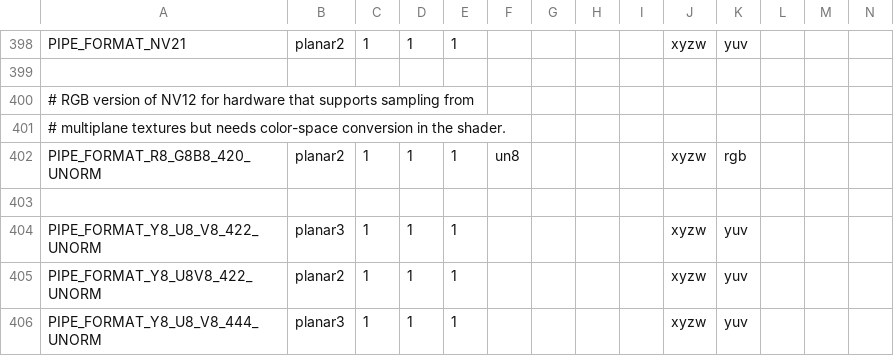
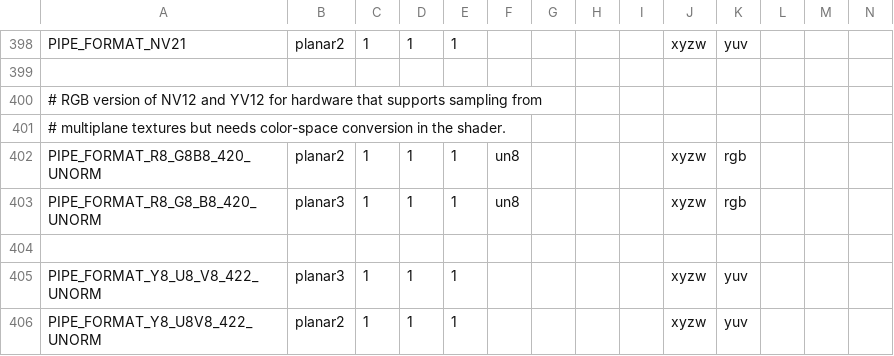
Before and after one commit to kunpengcompute/mesa, a CSV file: src/util/format/u_format.csv, drawn as a sheet; only a part is shown, gaps mark what is left out; the shorter side is filled out with more unchanged rows; rows hold the shown columns only; the diff names each change by its address in the sheet, - before the commit and + after, or states it on an @@ line.

Commit message:
util/format: Add an RGB planar format for YV12, like we have for NV12.
Turnip will use this for mapping the to the corresponding hardware format,
and we could also extend mesa/st to avoid adding extra samplers for
external image sampling of YV12 on freedreno.

Reviewed-by: Rob Clark <robdclark@chromium.org>
Part-of: <https://gitlab.freedesktop.org/mesa/mesa/-/merge_requests/13046>

```diff
--- a/src/util/format/u_format.csv
+++ b/src/util/format/u_format.csv
-A400: …of NV12 for hardware…
+A400: …of NV12 and YV12 for hardware…
+row 403: PIPE_FORMAT_R8_G8_B8_420_UNORM | planar3 | 1 | 1 | 1 | un8 |  |  |  | xyzw | rgb
```
Also changed, not shown: 2 other files.
